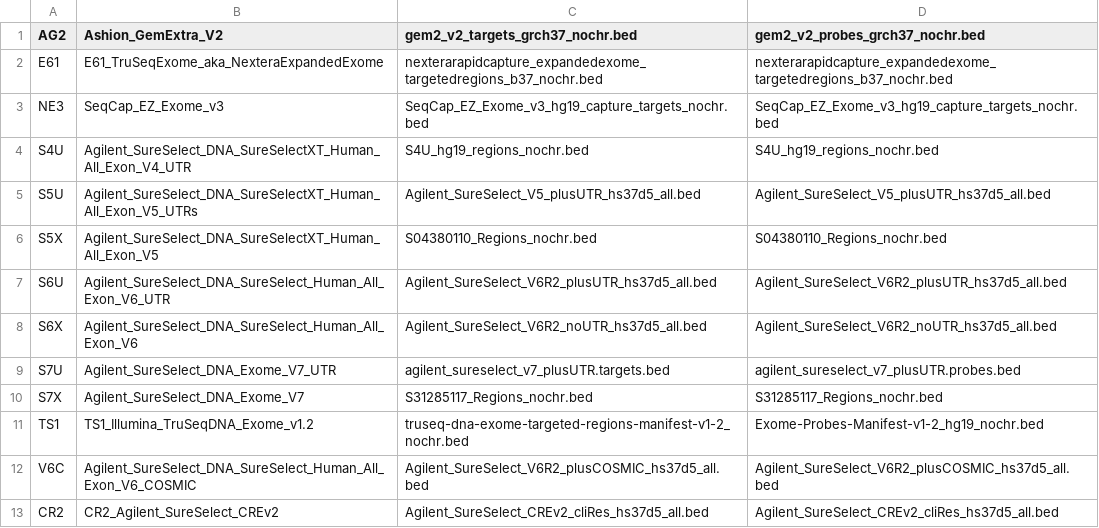
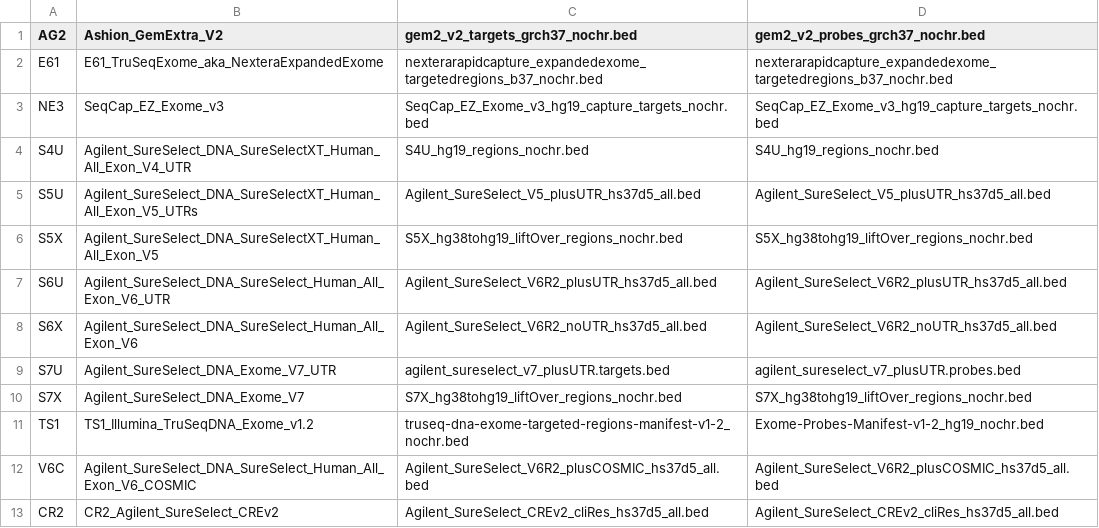
Before and after one commit to tgen/jetstream_resources, a CSV file: suncity/capture_kits.csv, drawn as a sheet.

```diff
--- a/suncity/capture_kits.csv
+++ b/suncity/capture_kits.csv
@@ -5,3 +5,3 @@ S4U,Agilent_SureSelect_DNA_SureSelectXT_Human_All_Exon_V4_UTR,S4U_hg19_regions_n
 S5U,Agilent_SureSelect_DNA_SureSelectXT_Human_All_Exon_V5_UTRs,Agilent_SureSelect_V5_plusUTR_hs37d5_all.bed,Agilent_SureSelect_V5_plusUTR_hs37d5_all.bed
-S5X,Agilent_SureSelect_DNA_SureSelectXT_Human_All_Exon_V5,S04380110_Regions_nochr.bed,S04380110_Regions_nochr.bed
+S5X,Agilent_SureSelect_DNA_SureSelectXT_Human_All_Exon_V5,S5X_hg38tohg19_liftOver_regions_nochr.bed,S5X_hg38tohg19_liftOver_regions_nochr.bed
 S6U,Agilent_SureSelect_DNA_SureSelect_Human_All_Exon_V6_UTR,Agilent_SureSelect_V6R2_plusUTR_hs37d5_all.bed,Agilent_SureSelect_V6R2_plusUTR_hs37d5_all.bed
@@ -9,3 +9,3 @@ S6X,Agilent_SureSelect_DNA_SureSelect_Human_All_Exon_V6,Agilent_SureSelect_V6R2_
 S7U,Agilent_SureSelect_DNA_Exome_V7_UTR,agilent_sureselect_v7_plusUTR.targets.bed,agilent_sureselect_v7_plusUTR.probes.bed
-S7X,Agilent_SureSelect_DNA_Exome_V7,S31285117_Regions_nochr.bed,S31285117_Regions_nochr.bed
+S7X,Agilent_SureSelect_DNA_Exome_V7,S7X_hg38tohg19_liftOver_regions_nochr.bed,S7X_hg38tohg19_liftOver_regions_nochr.bed
 TS1,TS1_Illumina_TruSeqDNA_Exome_v1.2,truseq-dna-exome-targeted-regions-manifest-v1-2_nochr.bed,Exome-Probes-Manifest-v1-2_hg19_nochr.bed
```
Also changed, not shown: phoenix/capture_kits.csv.
